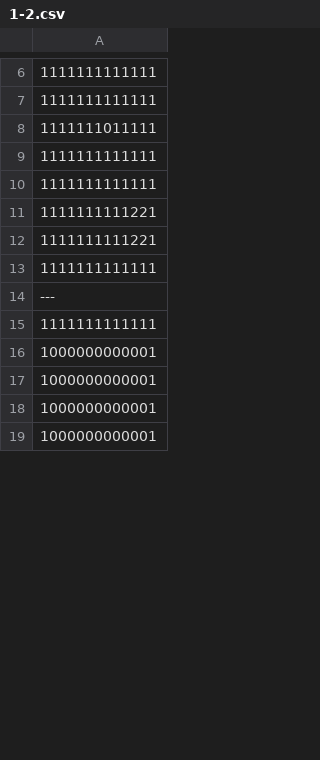
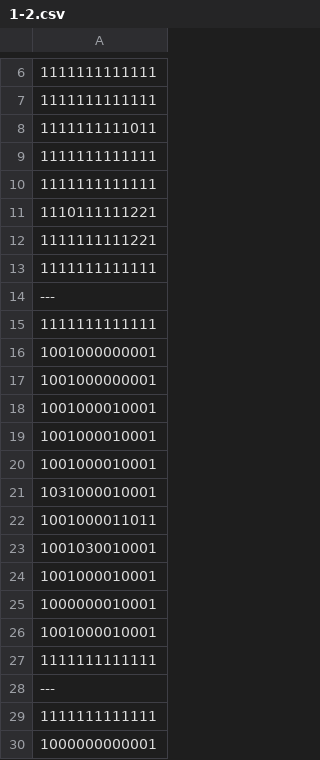
Before and after one commit to Hibiki-0131/Mr.Repair, a CSV file: Mr.Repair/Assets/Data/Room_Data/CSV/1-2/1-2.csv, drawn as a sheet; only a part is shown, gaps mark what is left out; the shorter side is filled out with more unchanged rows; the diff covers the shown part only.

```diff
--- a/Mr.Repair/Assets/Data/Room_Data/CSV/1-2/1-2.csv
+++ b/Mr.Repair/Assets/Data/Room_Data/CSV/1-2/1-2.csv
@@ -7,7 +7,21 @@
 1111111111111
-1111111011111
+1111111111011
 1111111111111
 1111111111111
+1110111111221
 1111111111221
-1111111111221
+1111111111111
+---
+1111111111111
+1001000000001
+1001000000001
+1001000010001
+1001000010001
+1001000010001
+1031000010001
+1001000011011
+1001030010001
+1001000010001
+1000000010001
+1001000010001
 1111111111111
```
Also changed, not shown: 1 added row, 12 removed rows and 1 edited cell elsewhere in this file, 2 other files.
